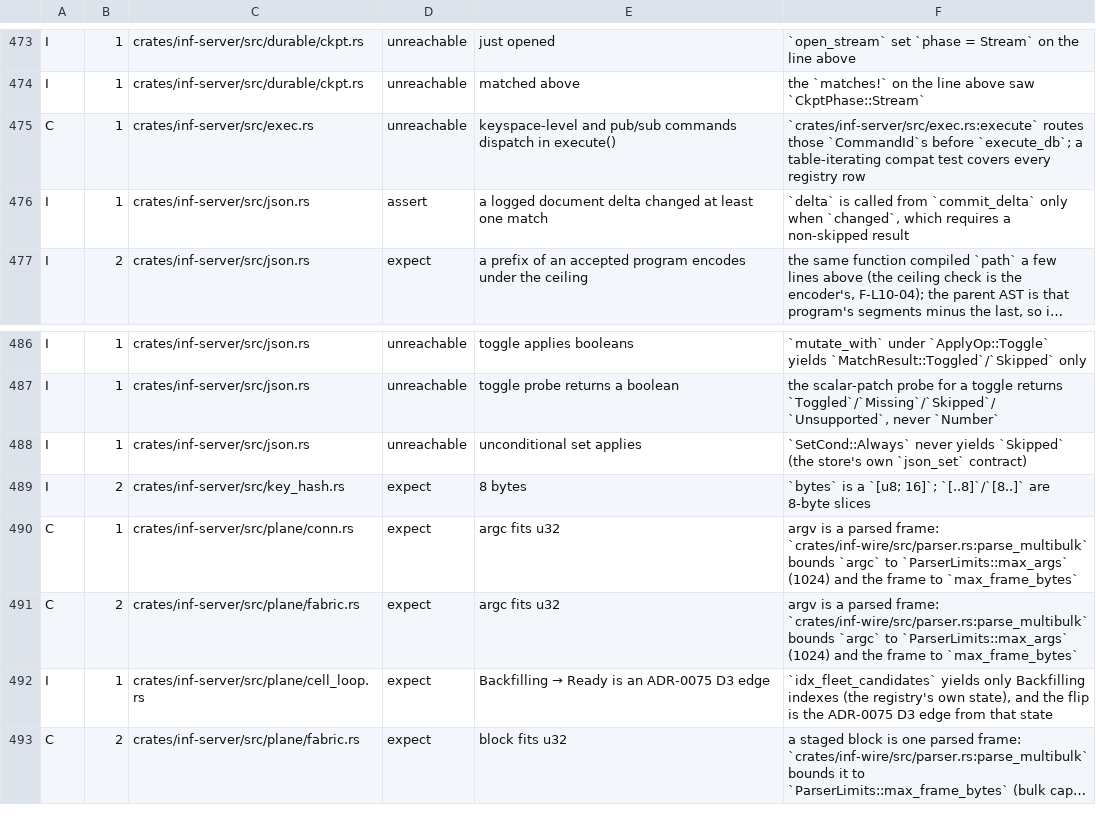
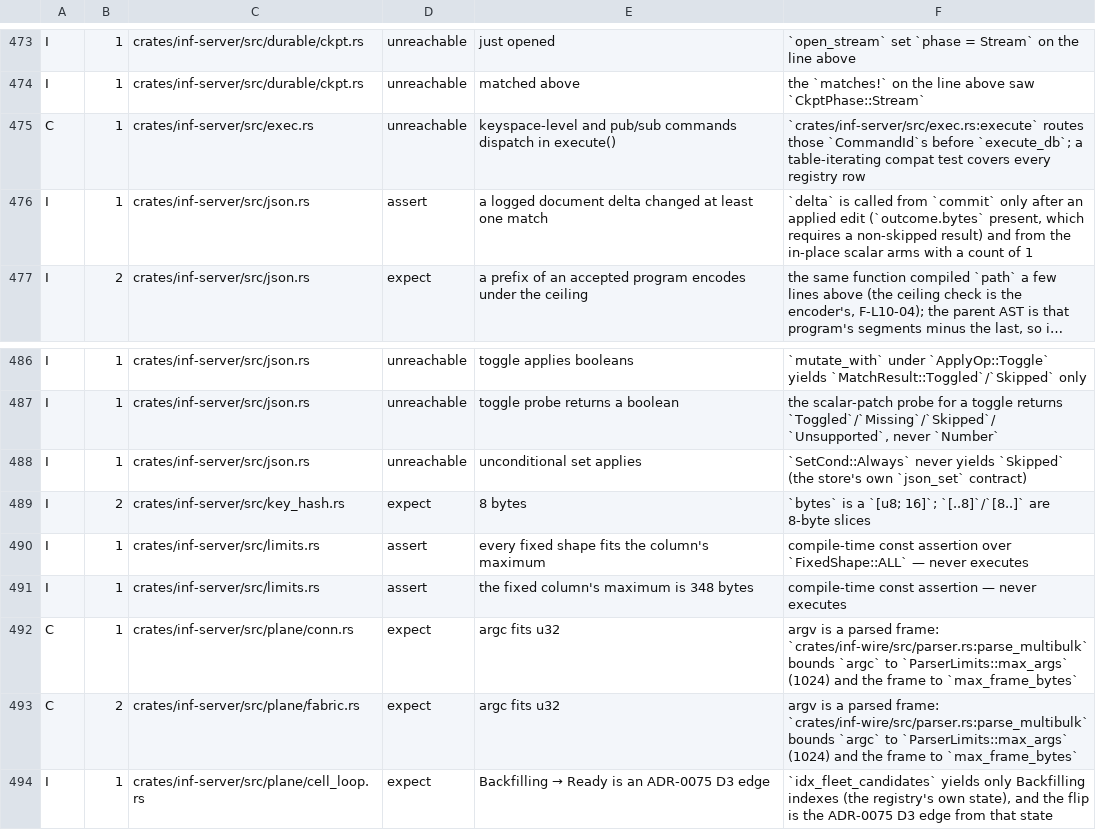
Before and after one commit to kevincaicedo/infinitydb, a TSV file: docs/release-assert-inventory.tsv, drawn as a sheet; only a part is shown, gaps mark what is left out; the shorter side is filled out with more unchanged rows; long unchanged cells end in …; the diff names each change by its address in the sheet, - before the commit and + after, or states it on an @@ line.

Commit message:
fix(json): one reply-byte account per JSON reply, settled before its effect (ADR-0099 A1)

```diff
--- a/docs/release-assert-inventory.tsv
+++ b/docs/release-assert-inventory.tsv
-F476: …called from `commit_delta` only when `changed`, which requires a non-skipped result
+F476: …called from `commit` only after an applied edit (`outcome.bytes` present, which requires a non-skipped result) and from the in-place scalar arms with a count of 1
+row 490: I | 1 | crates/inf-server/src/limits.rs | assert | every fixed shape fits the column's maximum | compile-time const assertion over `FixedShape::ALL` — never executes
+row 491: I | 1 | crates/inf-server/src/limits.rs | assert | the fixed column's maximum is 348 bytes | compile-time const assertion — never executes
```
Also changed, not shown: 19 other files.
